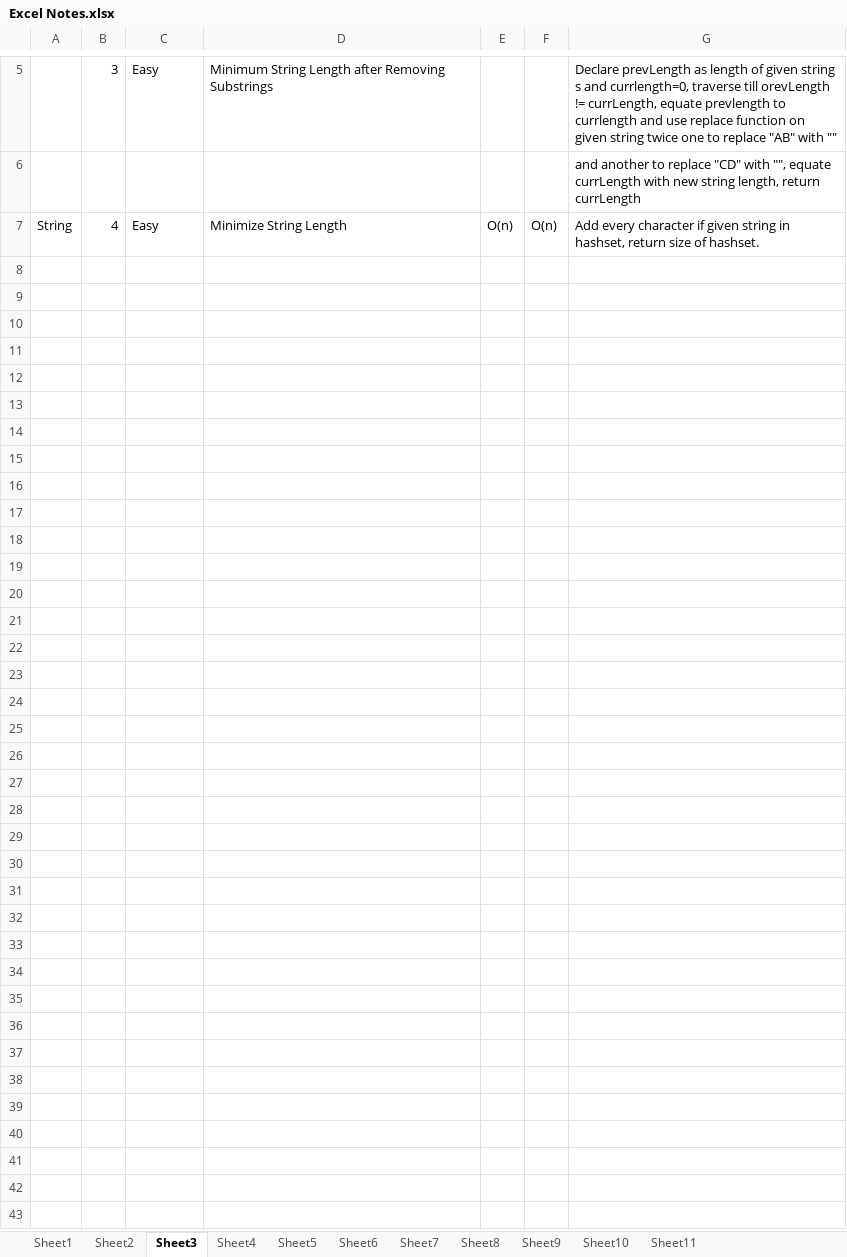
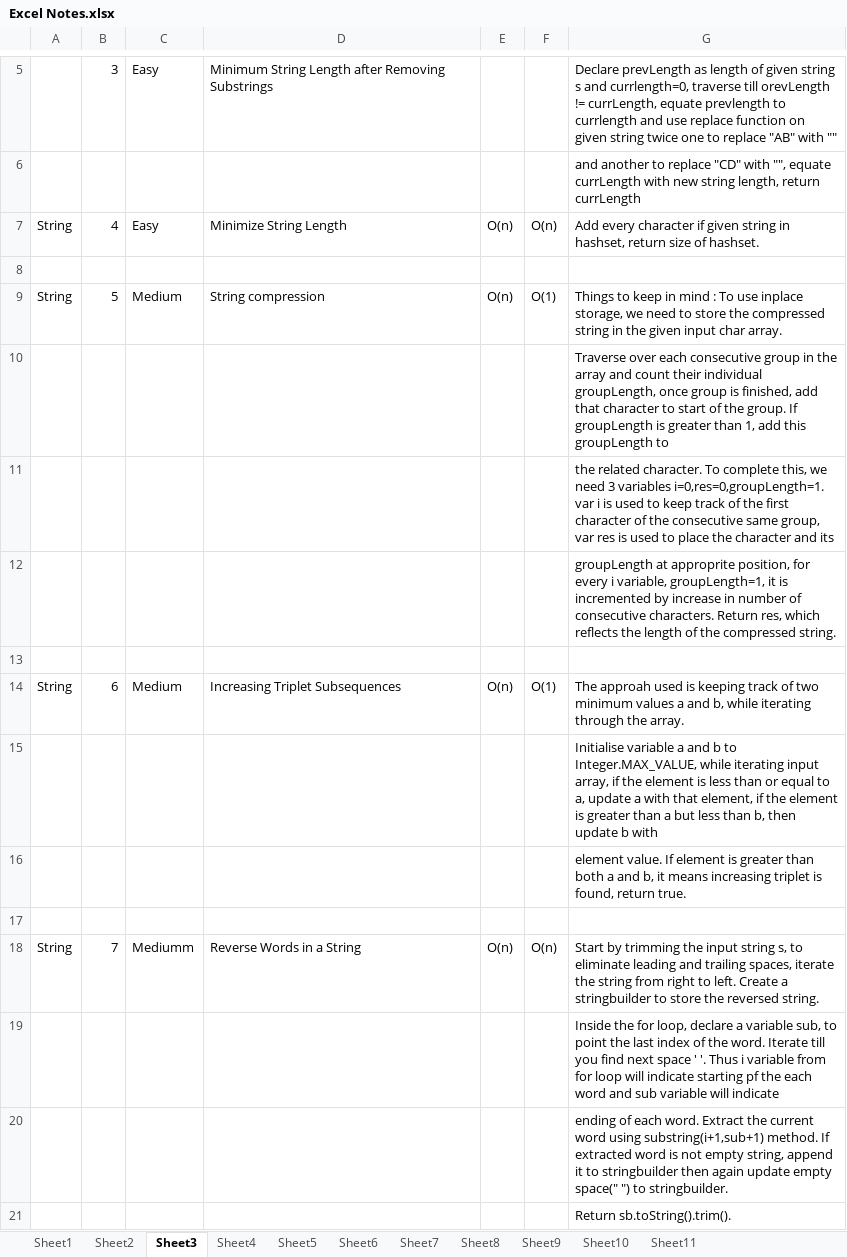
Before and after one commit to kaushik11kpz/LeetCode, an Excel workbook: Leetcode/DSA/Excel Notes.xlsx, sheet Sheet3, drawn as a sheet; only a part is shown, gaps mark what is left out; values as stored, in another font and other column widths than the file's, no borders; the diff names each change by its address in the sheet, - before the commit and + after, or states it on an @@ line.

Commit message:
String Medium Questions

```diff
--- a/Leetcode/DSA/Excel Notes.xlsx (sheet Sheet3)
+++ b/Leetcode/DSA/Excel Notes.xlsx (sheet Sheet3)
+row 8: (empty)
+row 9: String | 5 | Medium | String compression | O(n) | O(1) | Things to keep in mind : To use inplace storage, we need to store the compressed string in the given input char array.
+row 10:  |  |  |  |  |  | Traverse over each consecutive group in the array and count their individual groupLength, once group is finished, add that character to start of the group. If groupLength is greater than 1, add this groupLength to
+row 11:  |  |  |  |  |  | the related character. To complete this, we need 3 variables i=0,res=0,groupLength=1. var i is used to keep track of the first character of the consecutive same group, var res is used to place the character and its
+row 12:  |  |  |  |  |  | groupLength at approprite position, for every i variable, groupLength=1, it is incremented by increase in number of consecutive characters. Return res, which reflects the length of the compressed string.
+row 13: (empty)
+row 14: String | 6 | Medium | Increasing Triplet Subsequences | O(n) | O(1) | The approah used is keeping track of two minimum values a and b, while iterating through the array.
+row 15:  |  |  |  |  |  | Initialise variable a and b to Integer.MAX_VALUE, while iterating input array, if the element is less than or equal to a, update a with that element, if the element is greater than a but less than b, then update b with
+row 16:  |  |  |  |  |  | element value. If element is greater than both a and b, it means increasing triplet is found, return true.
+row 17: (empty)
+row 18: String | 7 | Mediumm | Reverse Words in a String | O(n) | O(n) | Start by trimming the input string s, to eliminate leading and trailing spaces, iterate the string from right to left. Create a stringbuilder to store the reversed string.
+row 19:  |  |  |  |  |  | Inside the for loop, declare a variable sub, to point the last index of the word. Iterate till you find next space ' '. Thus i variable from for loop will indicate starting pf the each word and sub variable will indicate
+row 20:  |  |  |  |  |  | ending of each word. Extract the current word using substring(i+1,sub+1) method. If extracted word is not empty string, append it to stringbuilder then again update empty space(" ") to stringbuilder.
+row 21:  |  |  |  |  |  | Return sb.toString().trim().
```
Also changed, not shown: sheet Sheet2.
